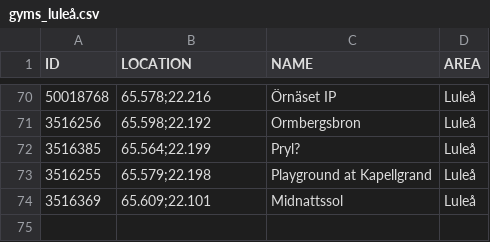
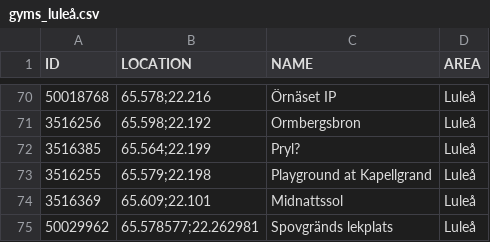
Before and after one commit to magnusmickelsson/pokeraidbot, a CSV file: src/main/resources/gyms_luleå.csv, drawn as a sheet; only a part is shown, gaps mark what is left out.

Commit message:
New gym data, prepare release 1.8.11

```diff
--- a/src/main/resources/gyms_luleå.csv
+++ b/src/main/resources/gyms_luleå.csv
@@ -74 +74,2 @@ ID;LOCATION;NAME;AREA
 3516369;"65.609;22.101";Midnattssol;Luleå
+50029962;"65.578577;22.262981";Spovgränds lekplats;Luleå
```
Also changed, not shown: 3 other files.
